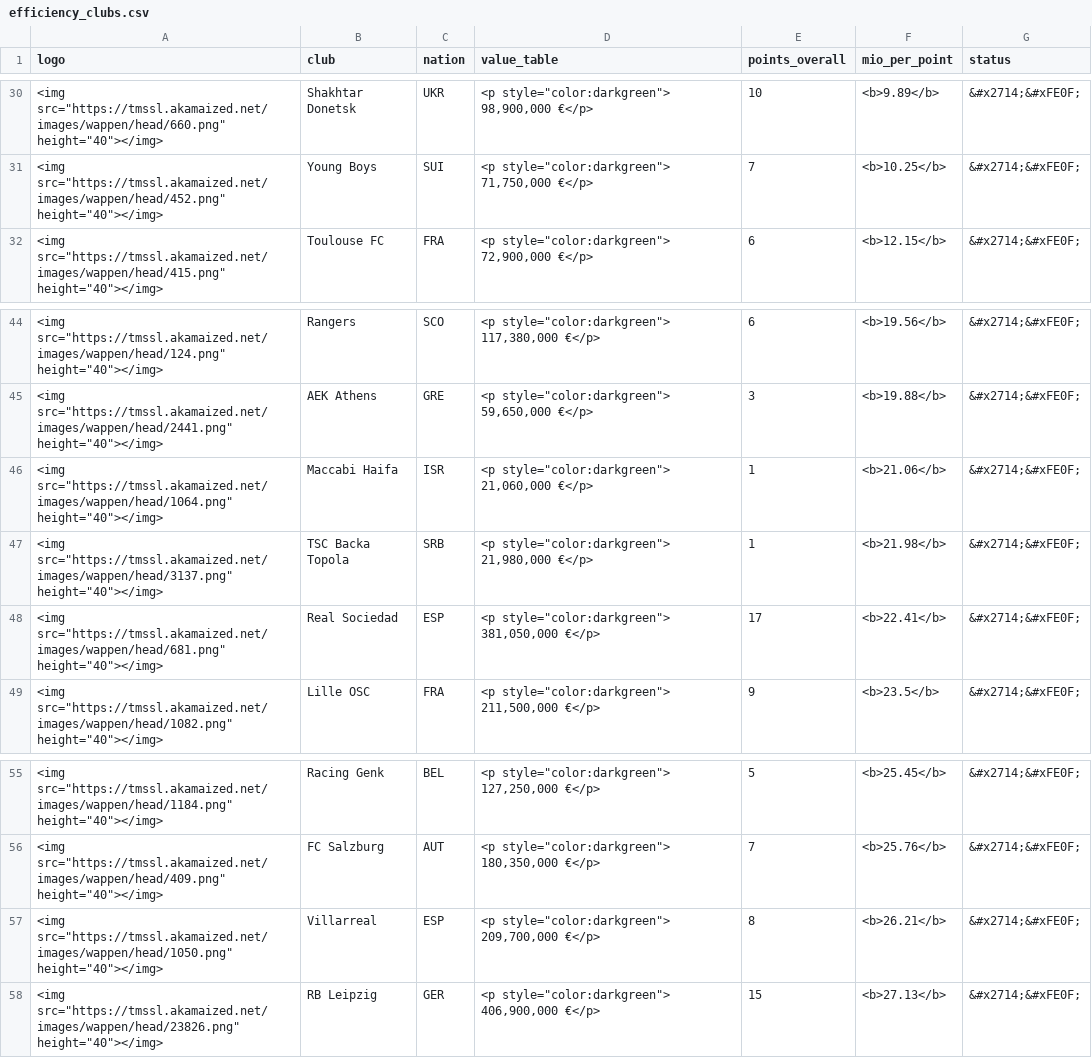
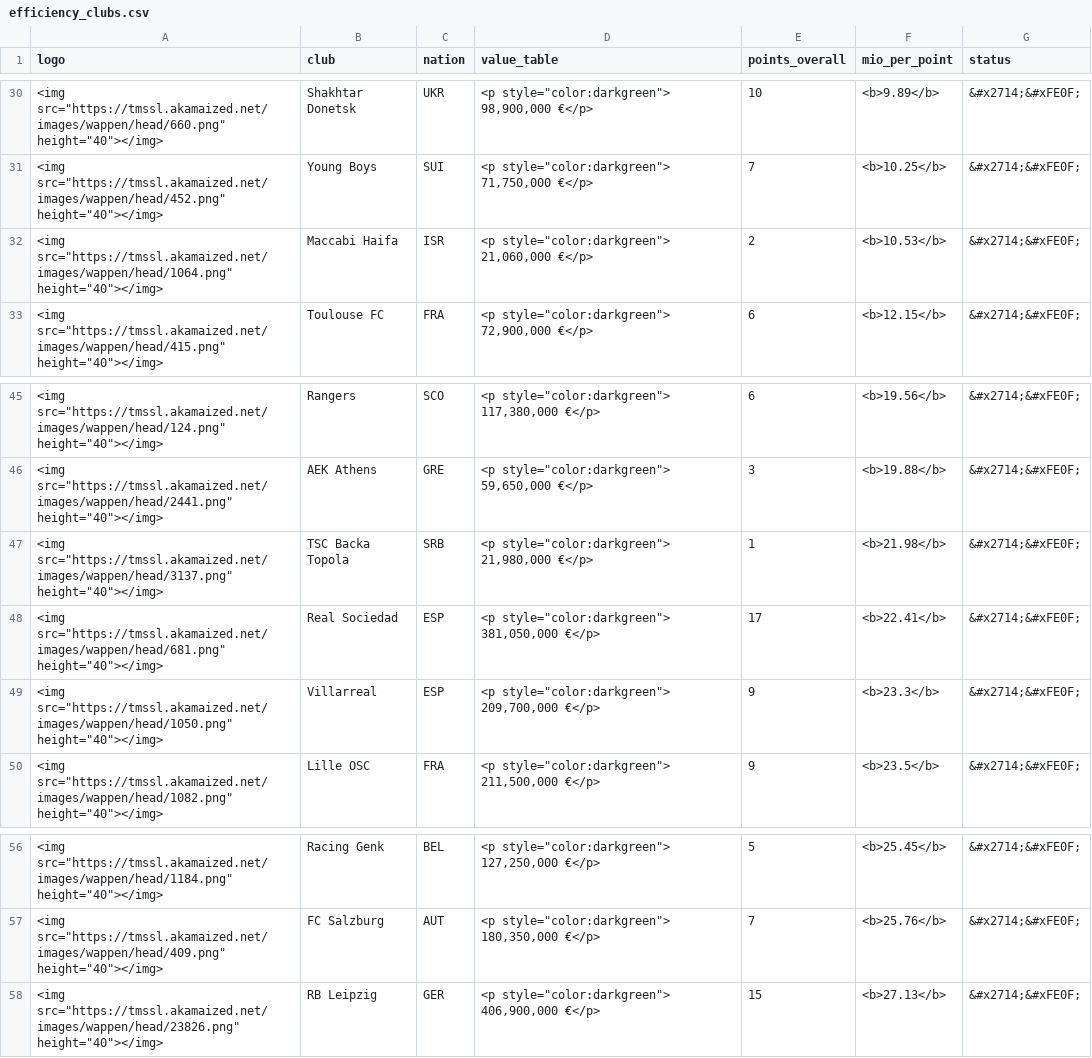
Before and after one commit to swissfootdata/UEFA_Rankings, a CSV file: Output/efficiency_clubs.csv, drawn as a sheet; only a part is shown, gaps mark what is left out.

```diff
--- a/Output/efficiency_clubs.csv
+++ b/Output/efficiency_clubs.csv
@@ -31,2 +31,3 @@
 "<img src=""https://tmssl.akamaized.net/images/wappen/head/452.png"" height=""40""></img>","Young Boys","SUI","<p style=""color:darkgreen"">   71,750,000 €</p>",7,"<b>10.25</b>","&#x2714;&#xFE0F;"
+"<img src=""https://tmssl.akamaized.net/images/wappen/head/1064.png"" height=""40""></img>","Maccabi Haifa","ISR","<p style=""color:darkgreen"">   21,060,000 €</p>",2,"<b>10.53</b>","&#x2714;&#xFE0F;"
 "<img src=""https://tmssl.akamaized.net/images/wappen/head/415.png"" height=""40""></img>","Toulouse FC","FRA","<p style=""color:darkgreen"">   72,900,000 €</p>",6,"<b>12.15</b>","&#x2714;&#xFE0F;"
@@ -45,5 +46,5 @@
 "<img src=""https://tmssl.akamaized.net/images/wappen/head/2441.png"" height=""40""></img>","AEK Athens","GRE","<p style=""color:darkgreen"">   59,650,000 €</p>",3,"<b>19.88</b>","&#x2714;&#xFE0F;"
-"<img src=""https://tmssl.akamaized.net/images/wappen/head/1064.png"" height=""40""></img>","Maccabi Haifa","ISR","<p style=""color:darkgreen"">   21,060,000 €</p>",1,"<b>21.06</b>","&#x2714;&#xFE0F;"
 "<img src=""https://tmssl.akamaized.net/images/wappen/head/3137.png"" height=""40""></img>","TSC Backa Topola","SRB","<p style=""color:darkgreen"">   21,980,000 €</p>",1,"<b>21.98</b>","&#x2714;&#xFE0F;"
 "<img src=""https://tmssl.akamaized.net/images/wappen/head/681.png"" height=""40""></img>","Real Sociedad","ESP","<p style=""color:darkgreen"">  381,050,000 €</p>",17,"<b>22.41</b>","&#x2714;&#xFE0F;"
+"<img src=""https://tmssl.akamaized.net/images/wappen/head/1050.png"" height=""40""></img>","Villarreal","ESP","<p style=""color:darkgreen"">  209,700,000 €</p>",9,"<b>23.3</b>","&#x2714;&#xFE0F;"
 "<img src=""https://tmssl.akamaized.net/images/wappen/head/1082.png"" height=""40""></img>","Lille OSC","FRA","<p style=""color:darkgreen"">  211,500,000 €</p>",9,"<b>23.5</b>","&#x2714;&#xFE0F;"
@@ -56,3 +57,2 @@
 "<img src=""https://tmssl.akamaized.net/images/wappen/head/409.png"" height=""40""></img>","FC Salzburg","AUT","<p style=""color:darkgreen"">  180,350,000 €</p>",7,"<b>25.76</b>","&#x2714;&#xFE0F;"
-"<img src=""https://tmssl.akamaized.net/images/wappen/head/1050.png"" height=""40""></img>","Villarreal","ESP","<p style=""color:darkgreen"">  209,700,000 €</p>",8,"<b>26.21</b>","&#x2714;&#xFE0F;"
 "<img src=""https://tmssl.akamaized.net/images/wappen/head/23826.png"" height=""40""></img>","RB Leipzig","GER","<p style=""color:darkgreen"">  406,900,000 €</p>",15,"<b>27.13</b>","&#x2714;&#xFE0F;"
```
Also changed, not shown: Output/owner_overview.csv, Output/success_clubs.csv, 4 other files.
